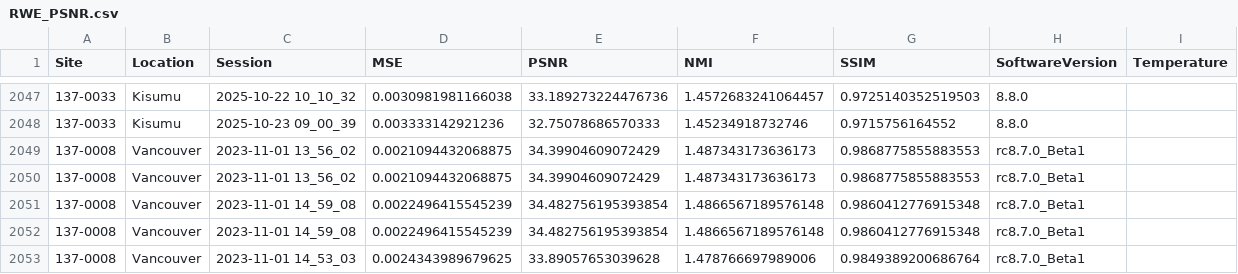
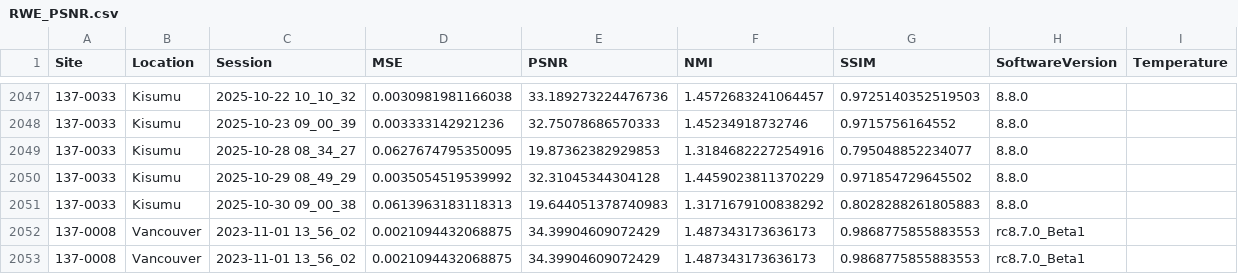
Before and after one commit to UNITY-Physics/UNITY-Dashboard, a CSV file: src/data/RWE_PSNR.csv, drawn as a sheet; only a part is shown, gaps mark what is left out; the shorter side is filled out with more unchanged rows; the diff names each change by its address in the sheet, - before the commit and + after, or states it on an @@ line.

```diff
--- a/src/data/RWE_PSNR.csv
+++ b/src/data/RWE_PSNR.csv
+row 2049: 137-0033 | Kisumu | 2025-10-28 08_34_27 | 0.0627674795350095 | 19.87362382929853 | 1.3184682227254916 | 0.795048852234077 | 8.8.0
+row 2050: 137-0033 | Kisumu | 2025-10-29 08_49_29 | 0.0035054519539992 | 32.31045344304128 | 1.4459023811370229 | 0.971854729645502 | 8.8.0
+row 2051: 137-0033 | Kisumu | 2025-10-30 09_00_38 | 0.0613963183118313 | 19.644051378740983 | 1.3171679100838292 | 0.8028288261805883 | 8.8.0
```
